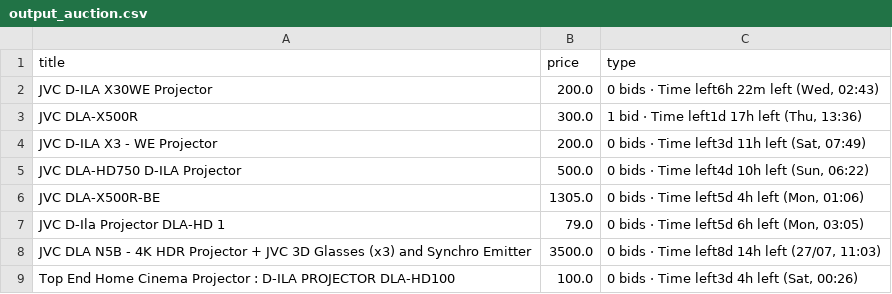
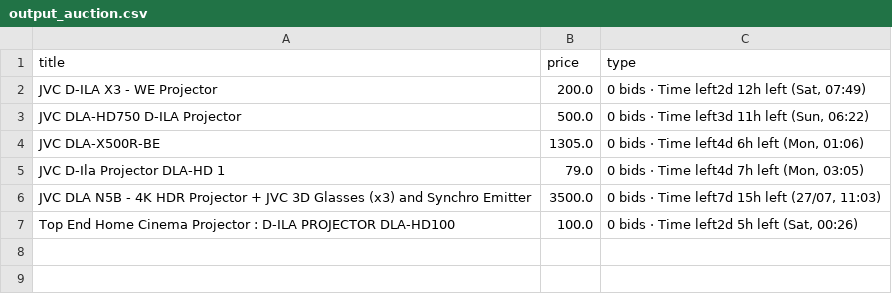
Before and after one commit to LFCottrell/Ebay_JVC, a CSV file: output_auction.csv, drawn as a sheet.

```diff
--- a/output_auction.csv
+++ b/output_auction.csv
@@ -1,9 +1,7 @@
 title,price,type
-JVC D-ILA X30WE Projector,200.0,"0 bids · Time left6h 22m left (Wed, 02:43)"
-JVC DLA-X500R,300.0,"1 bid · Time left1d 17h left (Thu, 13:36)"
-JVC D-ILA X3 - WE Projector,200.0,"0 bids · Time left3d 11h left (Sat, 07:49)"
-JVC DLA-HD750 D-ILA Projector,500.0,"0 bids · Time left4d 10h left (Sun, 06:22)"
-JVC DLA-X500R-BE,1305.0,"0 bids · Time left5d 4h left (Mon, 01:06)"
-JVC D-Ila Projector DLA-HD 1,79.0,"0 bids · Time left5d 6h left (Mon, 03:05)"
-JVC DLA N5B - 4K HDR Projector + JVC 3D Glasses (x3) and Synchro Emitter,3500.0,"0 bids · Time left8d 14h left (27/07, 11:03)"
-Top End Home Cinema Projector : D-ILA PROJECTOR DLA-HD100,100.0,"0 bids · Time left3d 4h left (Sat, 00:26)"
+JVC D-ILA X3 - WE Projector,200.0,"0 bids · Time left2d 12h left (Sat, 07:49)"
+JVC DLA-HD750 D-ILA Projector,500.0,"0 bids · Time left3d 11h left (Sun, 06:22)"
+JVC DLA-X500R-BE,1305.0,"0 bids · Time left4d 6h left (Mon, 01:06)"
+JVC D-Ila Projector DLA-HD 1,79.0,"0 bids · Time left4d 7h left (Mon, 03:05)"
+JVC DLA N5B - 4K HDR Projector + JVC 3D Glasses (x3) and Synchro Emitter,3500.0,"0 bids · Time left7d 15h left (27/07, 11:03)"
+Top End Home Cinema Projector : D-ILA PROJECTOR DLA-HD100,100.0,"0 bids · Time left2d 5h left (Sat, 00:26)"
```
Also changed, not shown: 2 other files.
